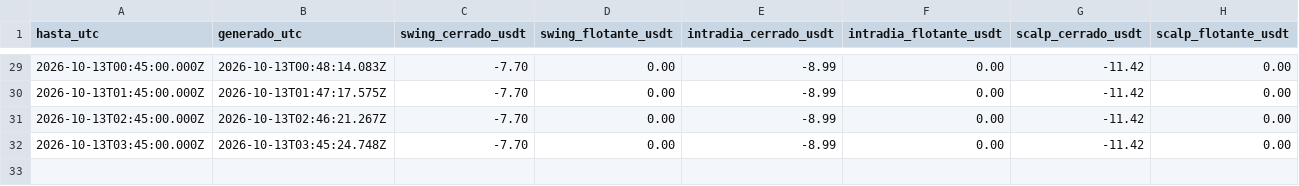
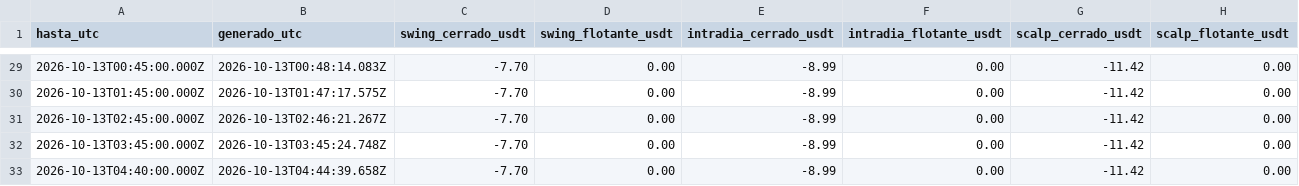
Before and after one commit to SergioRed1844/-crypto-agent-v1, a CSV file: forward/results/equity.csv, drawn as a sheet; only a part is shown, gaps mark what is left out; the diff names each change by its address in the sheet, - before the commit and + after, or states it on an @@ line.

```diff
--- a/forward/results/equity.csv
+++ b/forward/results/equity.csv
+row 33: 2026-10-13T04:40:00.000Z | 2026-10-13T04:44:39.658Z | -7.70 | 0.00 | -8.99 | 0.00 | -11.42 | 0.00
```
Also changed, not shown: forward/results/runs.csv, 3 other files.
